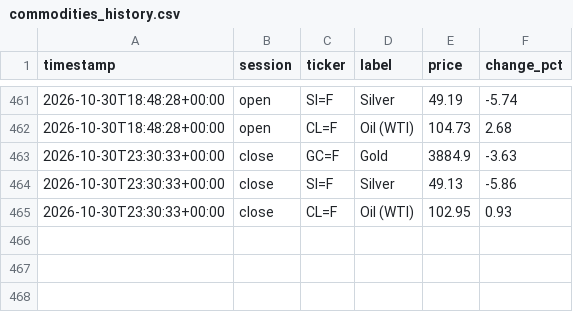
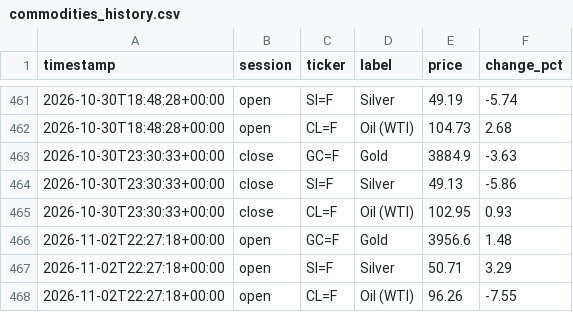
Before and after one commit to ericustayev-dot/Thecolorgreen, a CSV file: commodities_history.csv, drawn as a sheet; only a part is shown, gaps mark what is left out; the diff names each change by its address in the sheet, - before the commit and + after, or states it on an @@ line.

```diff
--- a/commodities_history.csv
+++ b/commodities_history.csv
+row 466: 2026-11-02T22:27:18+00:00 | open | GC=F | Gold | 3956.6 | 1.48
+row 467: 2026-11-02T22:27:18+00:00 | open | SI=F | Silver | 50.71 | 3.29
+row 468: 2026-11-02T22:27:18+00:00 | open | CL=F | Oil (WTI) | 96.26 | -7.55
```
Also changed, not shown: history.csv, world_news_log.csv, 1 other file.
